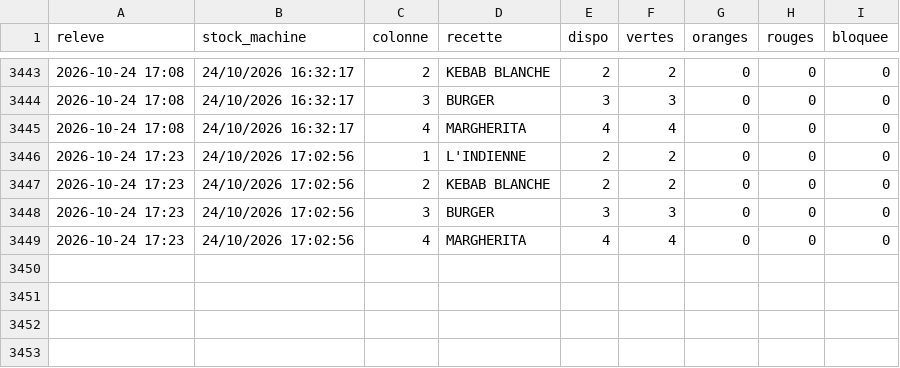
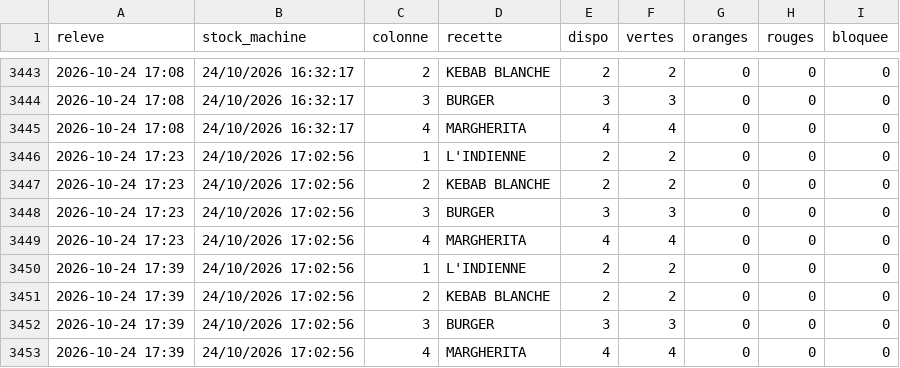
Before and after one commit to arllaspeciale-arch/distrib-stock, a CSV file: history.csv, drawn as a sheet; only a part is shown, gaps mark what is left out.

Commit message:
stock 24/10 17:39

```diff
--- a/history.csv
+++ b/history.csv
@@ -3449 +3449,5 @@ releve,stock_machine,colonne,recette,dispo,vertes,oranges,rouges,bloquee
 2026-10-24 17:23,24/10/2026 17:02:56,4,MARGHERITA,4,4,0,0,0
+2026-10-24 17:39,24/10/2026 17:02:56,1,L'INDIENNE,2,2,0,0,0
+2026-10-24 17:39,24/10/2026 17:02:56,2,KEBAB BLANCHE,2,2,0,0,0
+2026-10-24 17:39,24/10/2026 17:02:56,3,BURGER,3,3,0,0,0
+2026-10-24 17:39,24/10/2026 17:02:56,4,MARGHERITA,4,4,0,0,0
```
Also changed, not shown: 1 other file.
